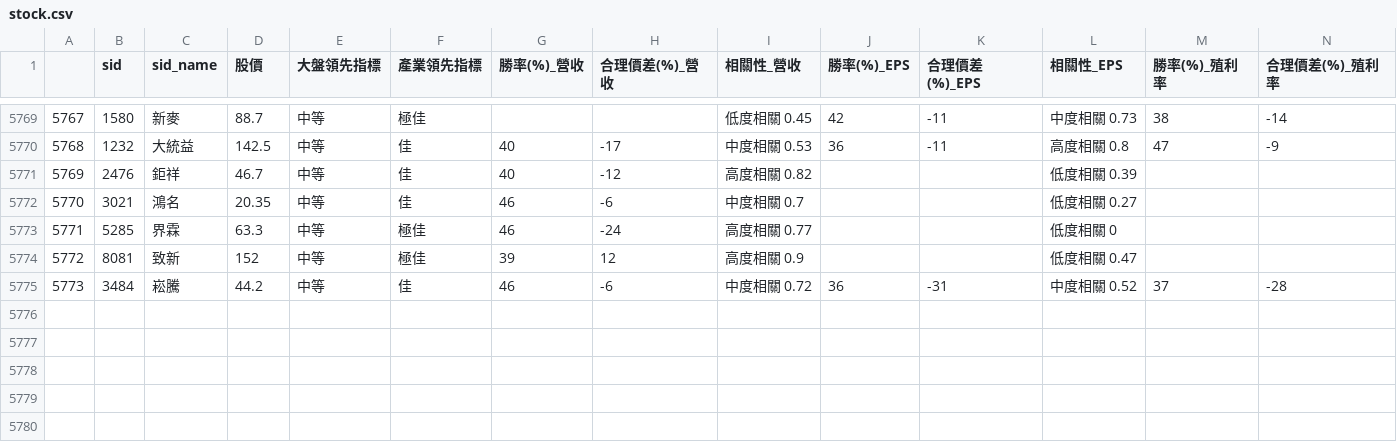
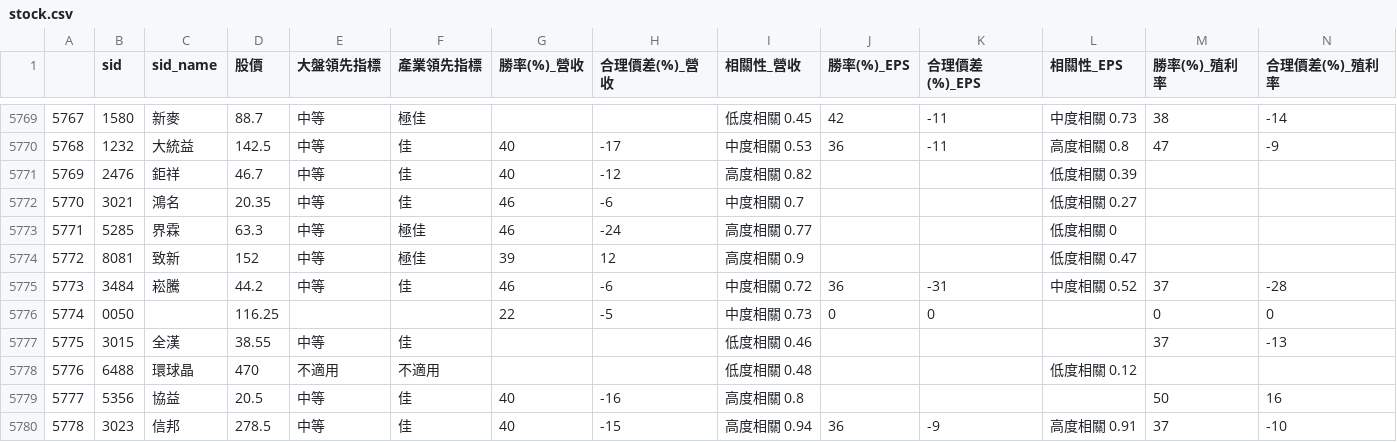
Before and after one commit to SSP6258/app_stock, a CSV file: stock.csv, drawn as a sheet; only a part is shown, gaps mark what is left out; rows hold the shown columns only; the diff names each change by its address in the sheet, - before the commit and + after, or states it on an @@ line.

```diff
--- a/stock.csv
+++ b/stock.csv
+row 5776: 5774 | 0050 |  | 116.25 |  |  | 22 | -5 | 中度相關 0.73 | 0 | 0 |  | 0 | 0
+row 5777: 5775 | 3015 | 全漢 | 38.55 | 中等 | 佳 |  |  | 低度相關 0.46 |  |  |  | 37 | -13
+row 5778: 5776 | 6488 | 環球晶 | 470 | 不適用 | 不適用 |  |  | 低度相關 0.48 |  |  | 低度相關 0.12
+row 5779: 5777 | 5356 | 協益 | 20.5 | 中等 | 佳 | 40 | -16 | 高度相關 0.8 |  |  |  | 50 | 16
+row 5780: 5778 | 3023 | 信邦 | 278.5 | 中等 | 佳 | 40 | -15 | 高度相關 0.94 | 36 | -9 | 高度相關 0.91 | 37 | -10
```
Also changed, not shown: 1 other file.
